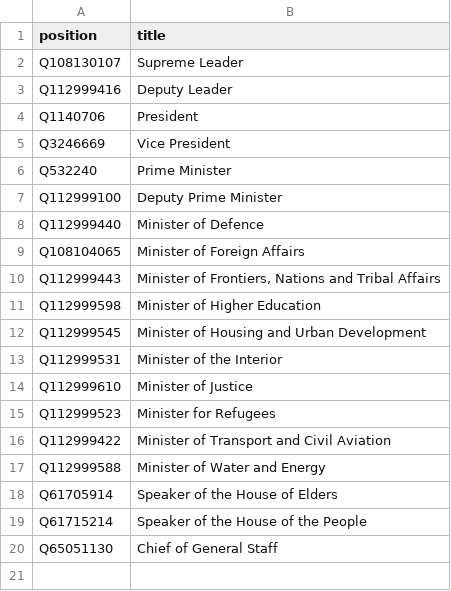
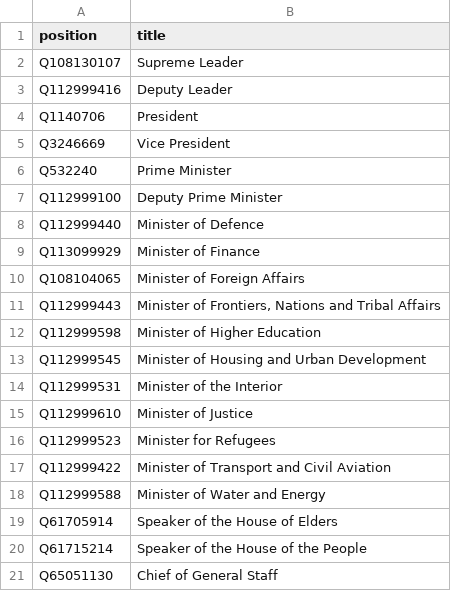
Before and after one commit to every-politician-scrapers/afghanistan, a CSV file: wikidata/wanted-positions.csv, drawn as a sheet.

Commit message:
compare enwiki Finance Ministers

```diff
--- a/wikidata/wanted-positions.csv
+++ b/wikidata/wanted-positions.csv
@@ -8,2 +8,3 @@ Q112999100,Deputy Prime Minister
 Q112999440,Minister of Defence
+Q113099929,Minister of Finance
 Q108104065,Minister of Foreign Affairs
```
Also changed, not shown: 7 other files.
